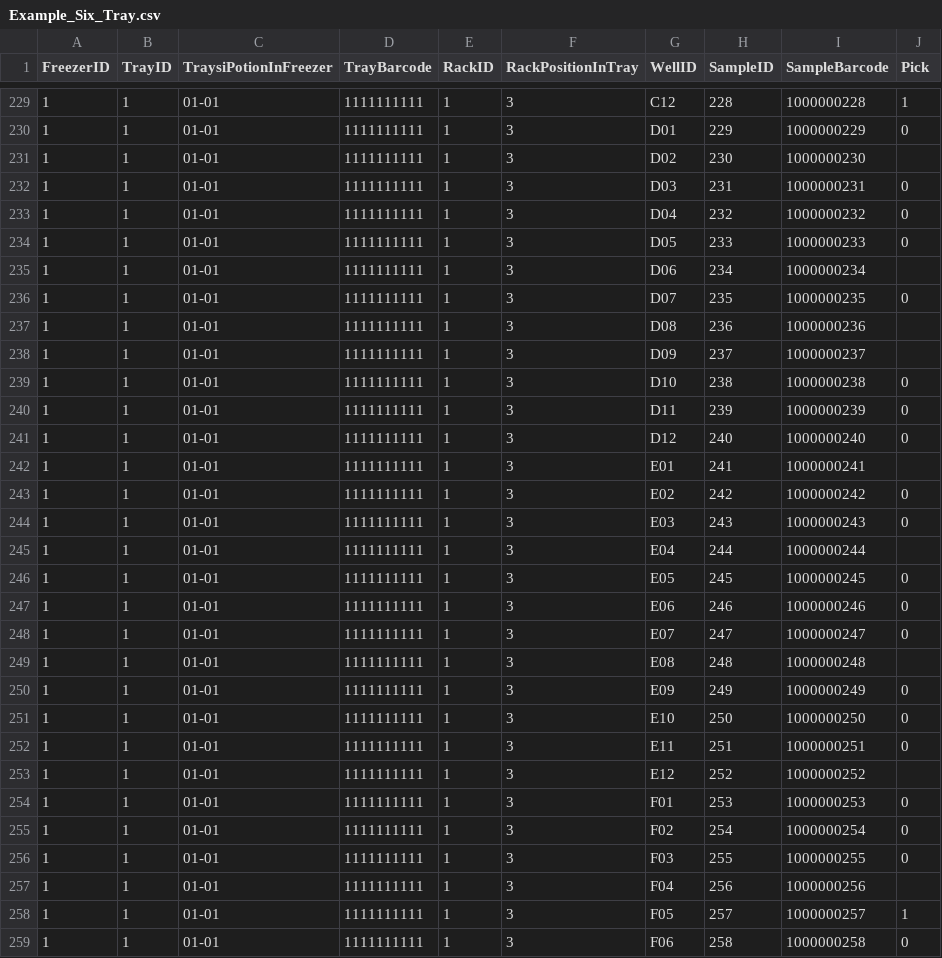
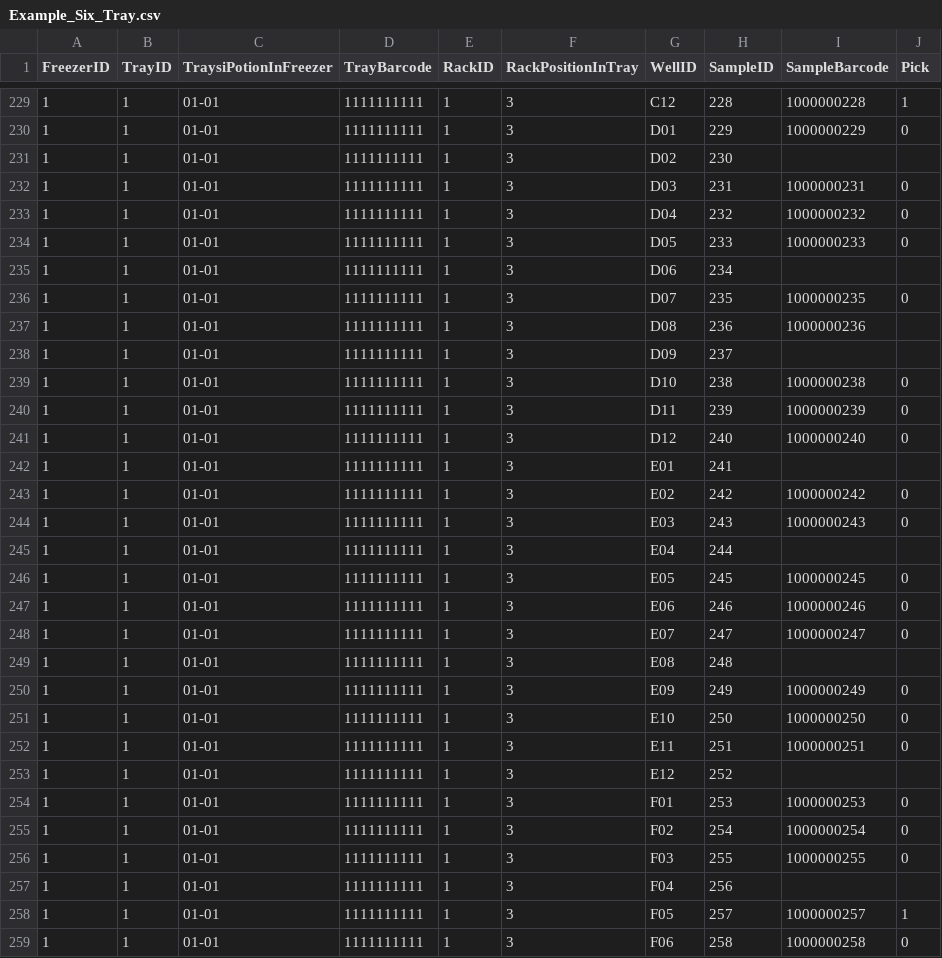
Before and after one commit to the12thbenyoung/MinuteSystems, a CSV file: Example_Six_Tray.csv, drawn as a sheet; only a part is shown, gaps mark what is left out; the diff covers the shown part only.

Commit message:
integrate viewer for running trays

```diff
--- a/Example_Six_Tray.csv
+++ b/Example_Six_Tray.csv
@@ -230,3 +230,3 @@ FreezerID,TrayID,TraysiPotionInFreezer,TrayBarcode,RackID,RackPositionInTray,Wel
 1,1,01-01,1111111111,1,3,D01,229,1000000229,0
-1,1,01-01,1111111111,1,3,D02,230,1000000230,
+1,1,01-01,1111111111,1,3,D02,230,,
 1,1,01-01,1111111111,1,3,D03,231,1000000231,0
@@ -234,6 +234,6 @@ FreezerID,TrayID,TraysiPotionInFreezer,TrayBarcode,RackID,RackPositionInTray,Wel
 1,1,01-01,1111111111,1,3,D05,233,1000000233,0
-1,1,01-01,1111111111,1,3,D06,234,1000000234,
+1,1,01-01,1111111111,1,3,D06,234,,
 1,1,01-01,1111111111,1,3,D07,235,1000000235,0
 1,1,01-01,1111111111,1,3,D08,236,1000000236,
-1,1,01-01,1111111111,1,3,D09,237,1000000237,
+1,1,01-01,1111111111,1,3,D09,237,,
 1,1,01-01,1111111111,1,3,D10,238,1000000238,0
@@ -241,6 +241,6 @@ FreezerID,TrayID,TraysiPotionInFreezer,TrayBarcode,RackID,RackPositionInTray,Wel
 1,1,01-01,1111111111,1,3,D12,240,1000000240,0
-1,1,01-01,1111111111,1,3,E01,241,1000000241,
+1,1,01-01,1111111111,1,3,E01,241,,
 1,1,01-01,1111111111,1,3,E02,242,1000000242,0
 1,1,01-01,1111111111,1,3,E03,243,1000000243,0
-1,1,01-01,1111111111,1,3,E04,244,1000000244,
+1,1,01-01,1111111111,1,3,E04,244,,
 1,1,01-01,1111111111,1,3,E05,245,1000000245,0
@@ -248,3 +248,3 @@ FreezerID,TrayID,TraysiPotionInFreezer,TrayBarcode,RackID,RackPositionInTray,Wel
 1,1,01-01,1111111111,1,3,E07,247,1000000247,0
-1,1,01-01,1111111111,1,3,E08,248,1000000248,
+1,1,01-01,1111111111,1,3,E08,248,,
 1,1,01-01,1111111111,1,3,E09,249,1000000249,0
@@ -252,3 +252,3 @@ FreezerID,TrayID,TraysiPotionInFreezer,TrayBarcode,RackID,RackPositionInTray,Wel
 1,1,01-01,1111111111,1,3,E11,251,1000000251,0
-1,1,01-01,1111111111,1,3,E12,252,1000000252,
+1,1,01-01,1111111111,1,3,E12,252,,
 1,1,01-01,1111111111,1,3,F01,253,1000000253,0
@@ -256,3 +256,3 @@ FreezerID,TrayID,TraysiPotionInFreezer,TrayBarcode,RackID,RackPositionInTray,Wel
 1,1,01-01,1111111111,1,3,F03,255,1000000255,0
-1,1,01-01,1111111111,1,3,F04,256,1000000256,
+1,1,01-01,1111111111,1,3,F04,256,,
 1,1,01-01,1111111111,1,3,F05,257,1000000257,1
```
Also changed, not shown: 156 edited cells elsewhere in this file, 12 other files.
